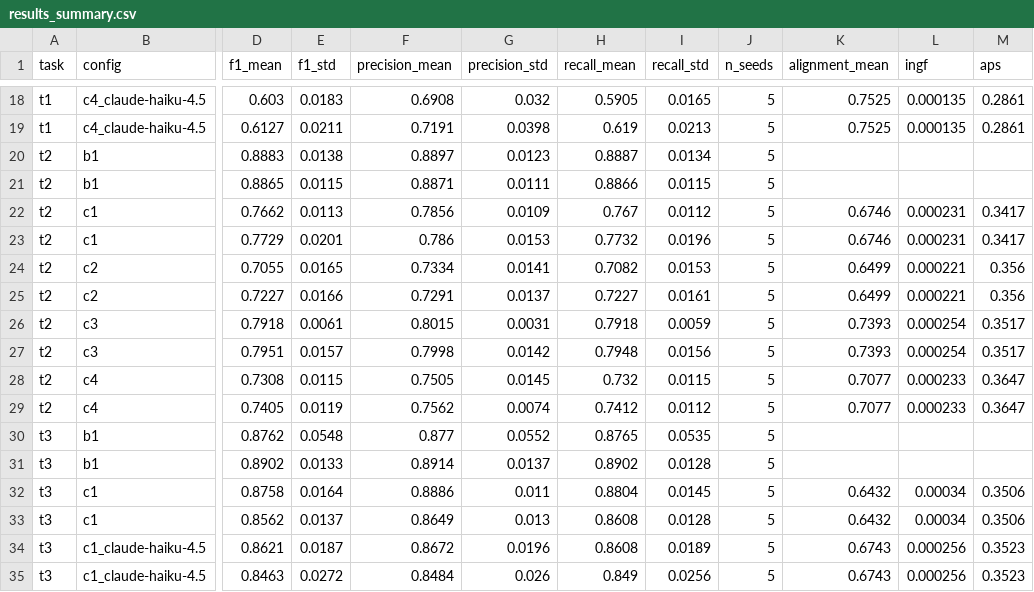
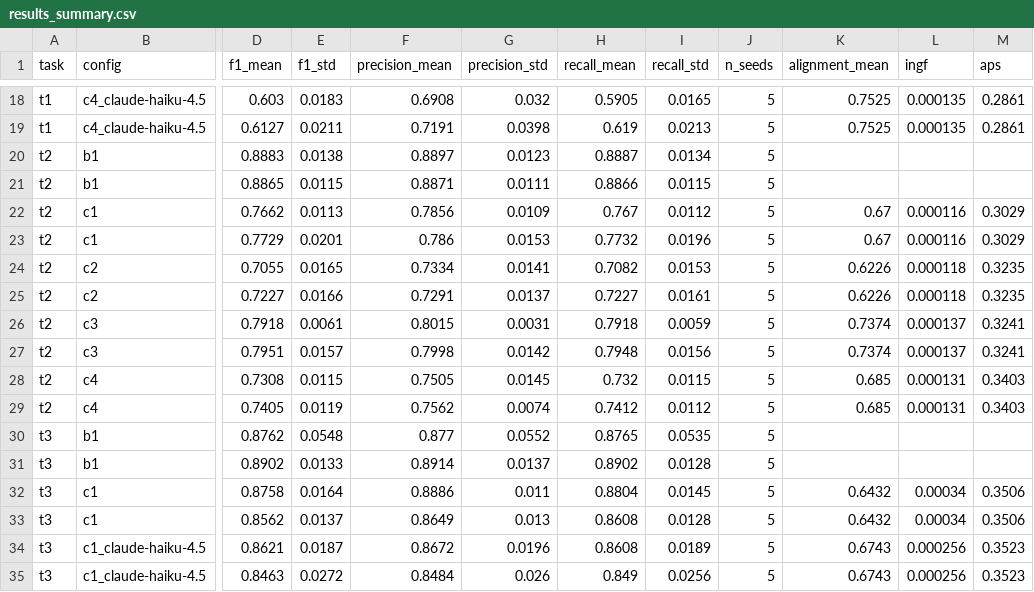
Before and after one commit to abdelkarim-elhajjami/synthline-evaluation, a CSV file: outputs/results_summary.csv, drawn as a sheet; only a part is shown, gaps mark what is left out; the diff names each change by its address in the sheet, - before the commit and + after, or states it on an @@ line.

```diff
--- a/outputs/results_summary.csv
+++ b/outputs/results_summary.csv
-K22:K23 (alignment_mean): 0.6746
+K22:K23 (alignment_mean): 0.67
-L22:L23 (ingf): 0.000231
+L22:L23 (ingf): 0.000116
-M22:M23 (aps): 0.3417
+M22:M23 (aps): 0.3029
-K24:K25 (alignment_mean): 0.6499
+K24:K25 (alignment_mean): 0.6226
-L24:L25 (ingf): 0.000221
+L24:L25 (ingf): 0.000118
-M24:M25 (aps): 0.356
+M24:M25 (aps): 0.3235
-K26:K27 (alignment_mean): 0.7393
+K26:K27 (alignment_mean): 0.7374
-L26:L27 (ingf): 0.000254
+L26:L27 (ingf): 0.000137
-M26:M27 (aps): 0.3517
+M26:M27 (aps): 0.3241
-K28:K29 (alignment_mean): 0.7077
+K28:K29 (alignment_mean): 0.685
-L28:L29 (ingf): 0.000233
+L28:L29 (ingf): 0.000131
-M28:M29 (aps): 0.3647
+M28:M29 (aps): 0.3403
```
Also changed, not shown: 16 other files.
